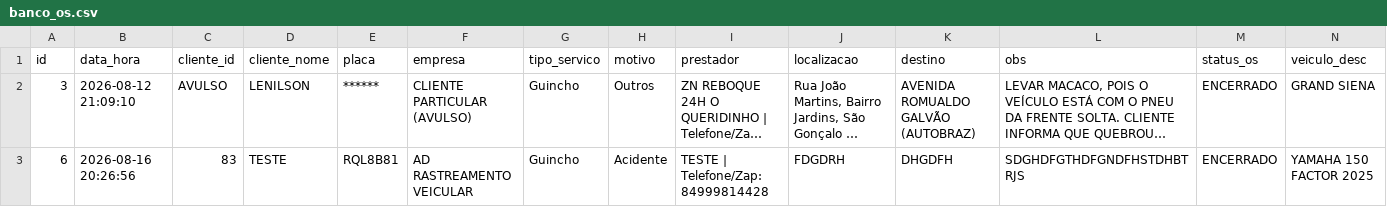
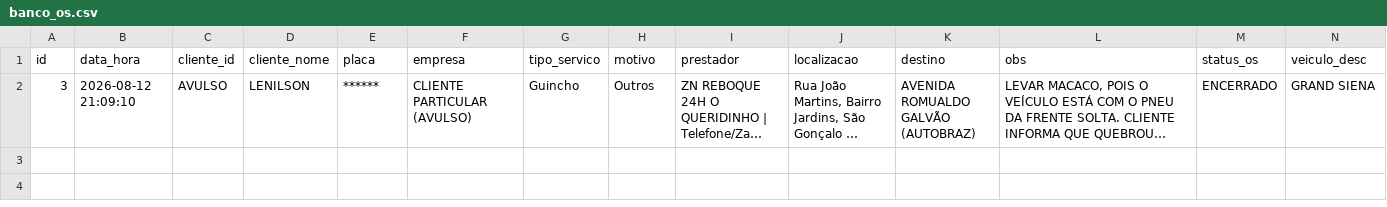
Before and after one commit to adrastreamentos/ad-central, a CSV file: AD_Assistencia/banco_os.csv, drawn as a sheet; only a part is shown; long unchanged cells end in …; rows hold the shown columns only; the diff names each change by its address in the sheet, - before the commit and + after, or states it on an @@ line.

Commit message:
🔥 Auto-salvamento: AD_Assistencia/banco_os.csv

```diff
--- a/AD_Assistencia/banco_os.csv
+++ b/AD_Assistencia/banco_os.csv
-row 3: 6 | 2026-08-16 20:26:56 | 83 | TESTE | RQL8B81 | AD RASTREAMENTO VEICULAR | Guincho | Acidente | TESTE | Telefone/Zap: 84999814428 | FDGDRH | DHGDFH | SDGHDFGTHDFGNDFHSTDHBTRJS | ENCERRADO | YAMAHA 150 FACTOR 2025
```
